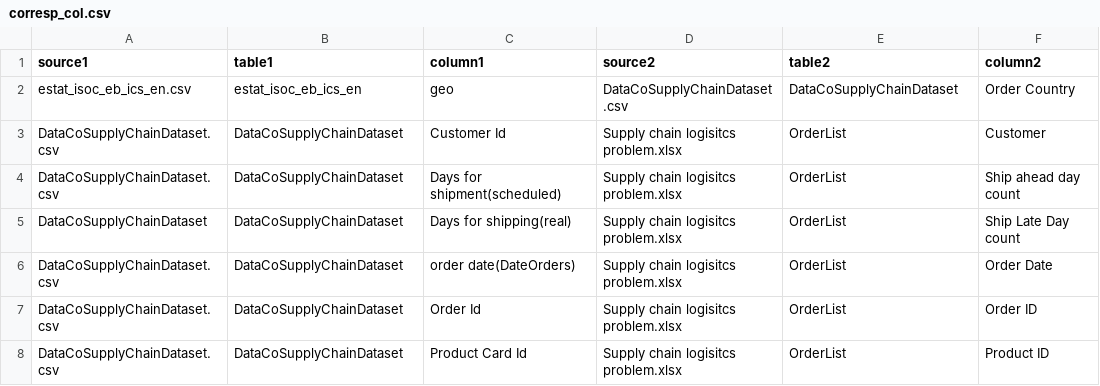
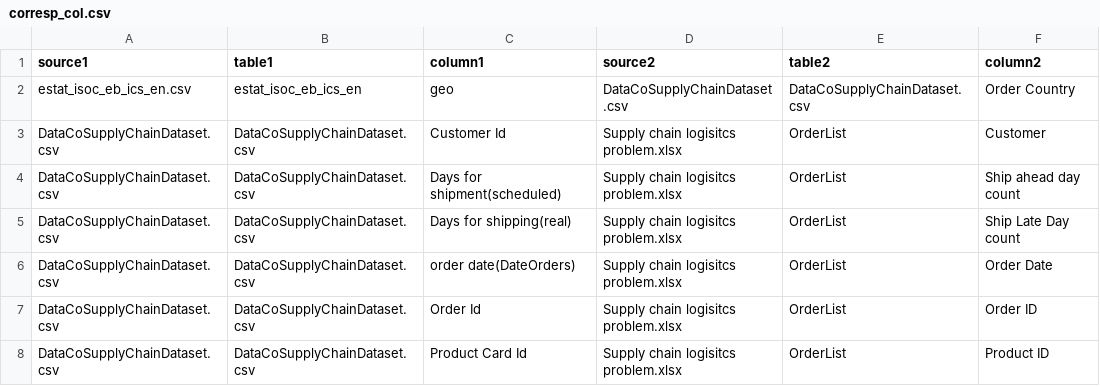
Before and after one commit to PetohRoberto/Analyse_Donnees_Logistiques, a CSV file: data/corresp_col.csv, drawn as a sheet.

```diff
--- a/data/corresp_col.csv
+++ b/data/corresp_col.csv
@@ -1,8 +1,8 @@
 source1;table1;column1;source2;table2;column2
-estat_isoc_eb_ics_en.csv;estat_isoc_eb_ics_en;geo;DataCoSupplyChainDataset.csv;DataCoSupplyChainDataset;Order Country
-DataCoSupplyChainDataset.csv;DataCoSupplyChainDataset;Customer Id;Supply chain logisitcs problem.xlsx;OrderList;Customer
-DataCoSupplyChainDataset.csv;DataCoSupplyChainDataset;Days for shipment(scheduled);Supply chain logisitcs problem.xlsx;OrderList;Ship ahead day count
-DataCoSupplyChainDataset;DataCoSupplyChainDataset;Days for shipping(real);Supply chain logisitcs problem.xlsx;OrderList;Ship Late Day count
-DataCoSupplyChainDataset.csv;DataCoSupplyChainDataset;order date(DateOrders);Supply chain logisitcs problem.xlsx;OrderList;Order Date
-DataCoSupplyChainDataset.csv;DataCoSupplyChainDataset;Order Id;Supply chain logisitcs problem.xlsx;OrderList;Order ID
-DataCoSupplyChainDataset.csv;DataCoSupplyChainDataset;Product Card Id;Supply chain logisitcs problem.xlsx;OrderList;Product ID
+estat_isoc_eb_ics_en.csv;estat_isoc_eb_ics_en;geo;DataCoSupplyChainDataset.csv;DataCoSupplyChainDataset.csv;Order Country
+DataCoSupplyChainDataset.csv;DataCoSupplyChainDataset.csv;Customer Id;Supply chain logisitcs problem.xlsx;OrderList;Customer
+DataCoSupplyChainDataset.csv;DataCoSupplyChainDataset.csv;Days for shipment(scheduled);Supply chain logisitcs problem.xlsx;OrderList;Ship ahead day count
+DataCoSupplyChainDataset.csv;DataCoSupplyChainDataset.csv;Days for shipping(real);Supply chain logisitcs problem.xlsx;OrderList;Ship Late Day count
+DataCoSupplyChainDataset.csv;DataCoSupplyChainDataset.csv;order date(DateOrders);Supply chain logisitcs problem.xlsx;OrderList;Order Date
+DataCoSupplyChainDataset.csv;DataCoSupplyChainDataset.csv;Order Id;Supply chain logisitcs problem.xlsx;OrderList;Order ID
+DataCoSupplyChainDataset.csv;DataCoSupplyChainDataset.csv;Product Card Id;Supply chain logisitcs problem.xlsx;OrderList;Product ID
```
Also changed, not shown: data/._corresp_col.csv, 3 other files.
